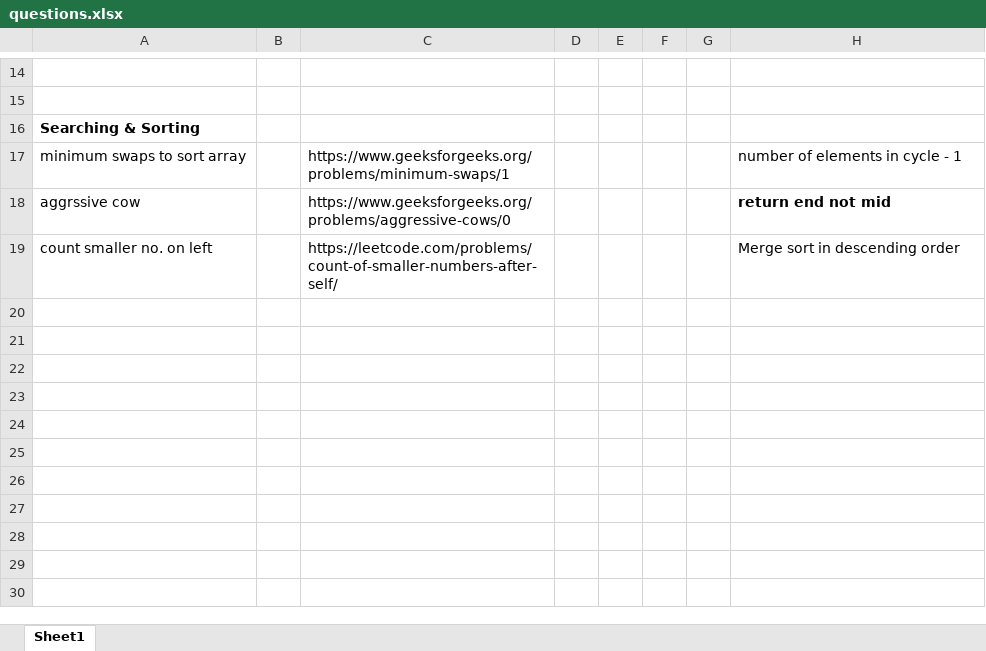
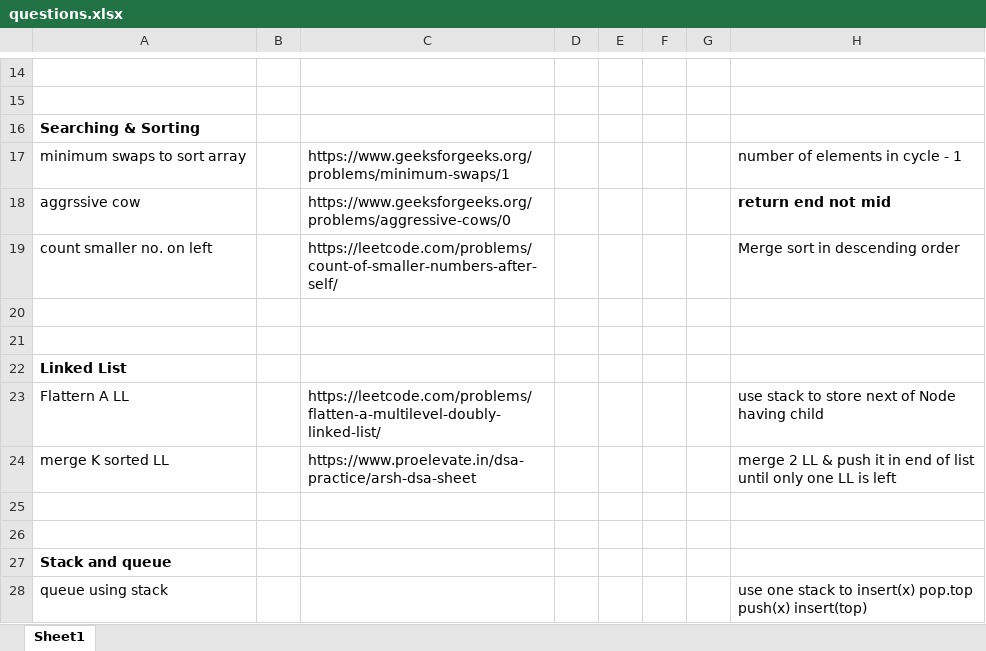
Before and after one commit to erajayky/CrackYourPlacement, an Excel workbook: questions.xlsx, sheet Sheet1, drawn as a sheet; only a part is shown, gaps mark what is left out; values as stored, in another font and other column widths than the file's, no borders; the diff names each change by its address in the sheet, - before the commit and + after, or states it on an @@ line.

```diff
--- a/questions.xlsx (sheet Sheet1)
+++ b/questions.xlsx (sheet Sheet1)
+row 20: (empty)
+row 21: (empty)
+row 22: Linked List
+row 23: Flattern A LL |  | https://leetcode.com/problems/flatten-a-multilevel-doubly-linked-list/ |  |  |  |  | use stack to store next of Node having child
+row 24: merge K sorted LL |  | https://www.proelevate.in/dsa-practice/arsh-dsa-sheet |  |  |  |  | merge 2 LL & push it in end of list until only one LL is left
+row 25: (empty)
+row 26: (empty)
+row 27: Stack and queue
+row 28: queue using stack |  |  |  |  |  |  | use one stack to insert(x) pop.top push(x) insert(top)
```
Also changed, not shown: 18 other files.
